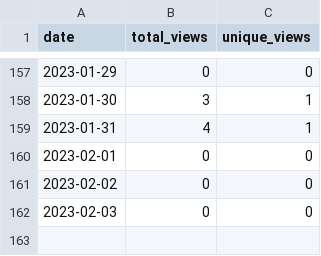
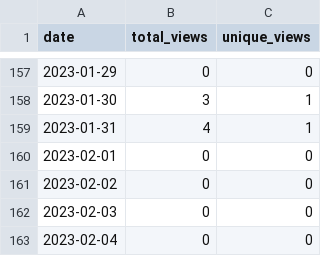
Before and after one commit to MatthewBentz/Comp2710, a CSV file: .traffic/views.csv, drawn as a sheet; only a part is shown, gaps mark what is left out.

```diff
--- a/.traffic/views.csv
+++ b/.traffic/views.csv
@@ -162 +162,2 @@ date,total_views,unique_views
 2023-02-03,0,0
+2023-02-04,0,0
```
Also changed, not shown: .traffic/clones.csv, 3 other files.
